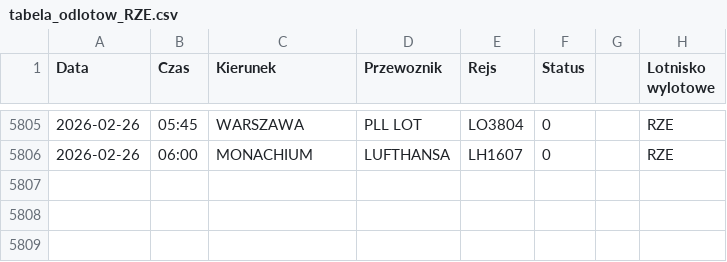
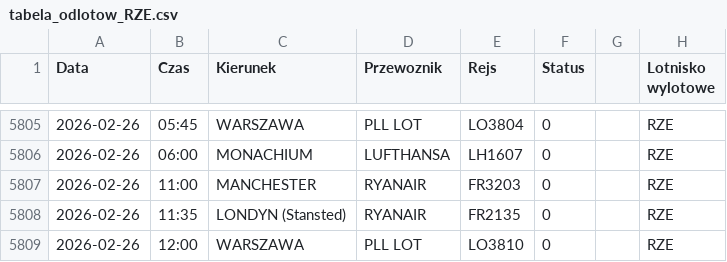
Before and after one commit to grzegorz-nowacki/departures-scraper, a CSV file: scraper/scraper_output/tabela_odlotow_RZE.csv, drawn as a sheet; only a part is shown, gaps mark what is left out; the diff names each change by its address in the sheet, - before the commit and + after, or states it on an @@ line.

```diff
--- a/scraper/scraper_output/tabela_odlotow_RZE.csv
+++ b/scraper/scraper_output/tabela_odlotow_RZE.csv
+row 5807: 2026-02-26 | 11:00 | MANCHESTER | RYANAIR | FR3203 | 0 |  | RZE
+row 5808: 2026-02-26 | 11:35 | LONDYN (Stansted) | RYANAIR | FR2135 | 0 |  | RZE
+row 5809: 2026-02-26 | 12:00 | WARSZAWA | PLL LOT | LO3810 | 0 |  | RZE
```
Also changed, not shown: scraper/scraper_output/tabela_odlotow_SZZ.csv.
